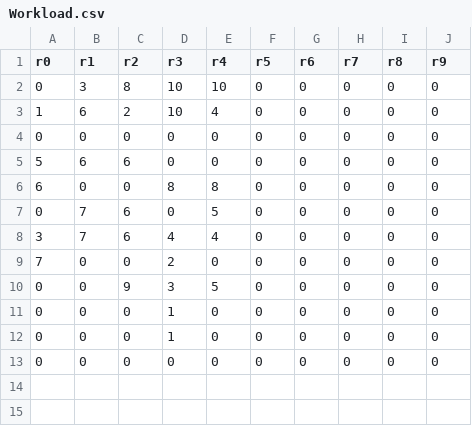
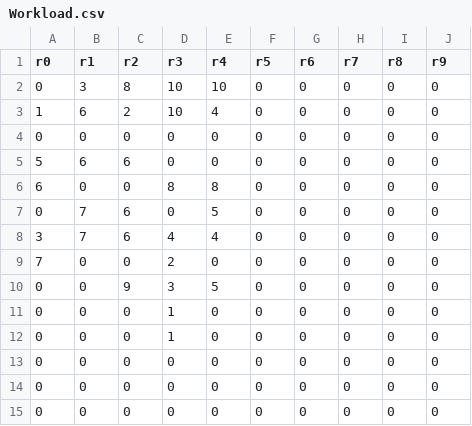
Before and after one commit to asd2q67/DALN-DR.Scheduling, a CSV file: instance-generator/Workload.csv, drawn as a sheet; the diff names each change by its address in the sheet, - before the commit and + after, or states it on an @@ line.

```diff
--- a/instance-generator/Workload.csv
+++ b/instance-generator/Workload.csv
+row 14: 0 | 0 | 0 | 0 | 0 | 0 | 0 | 0 | 0 | 0
+row 15: 0 | 0 | 0 | 0 | 0 | 0 | 0 | 0 | 0 | 0
```
Also changed, not shown: instance-generator/Doctor.csv, solution.csv, 12 other files.
